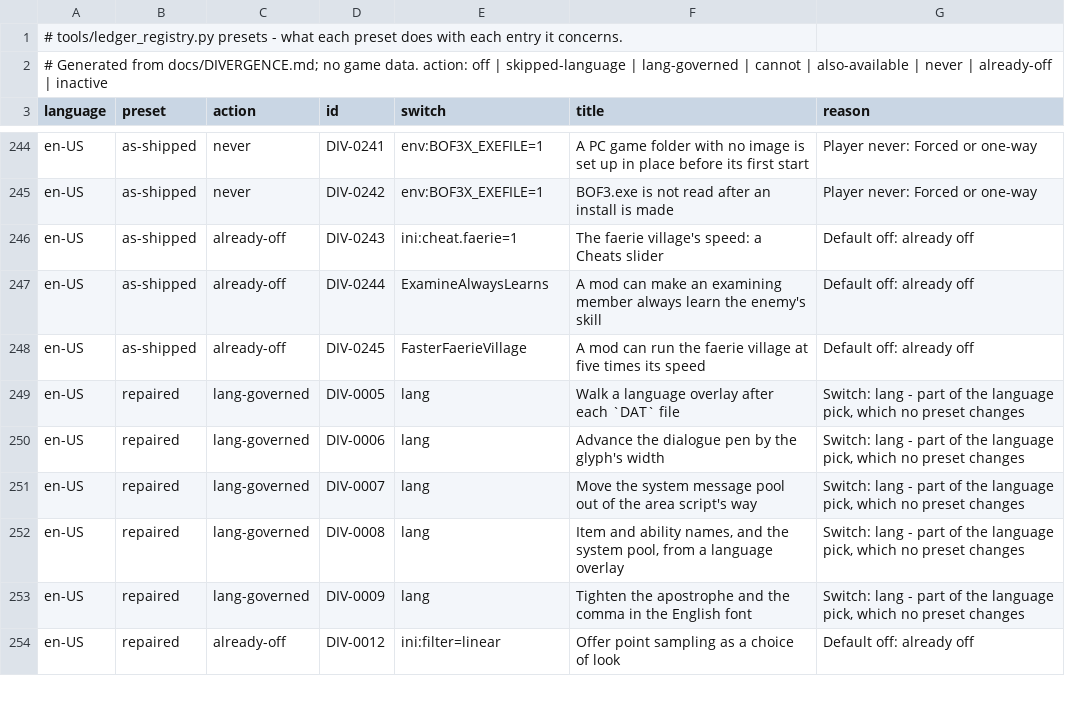
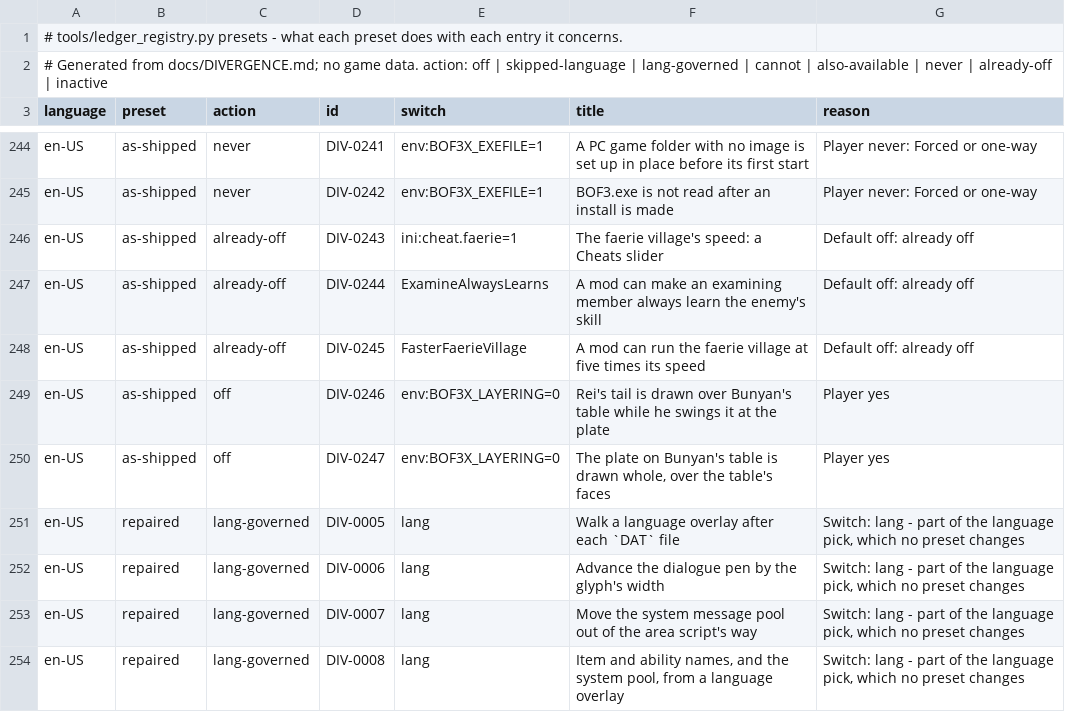
Before and after one commit to kerokline/BreathOfFire3PCPort, a TSV file: tools/launcher_host/presets_en-US.tsv, drawn as a sheet; only a part is shown, gaps mark what is left out; the shorter side is filled out with more unchanged rows.

```diff
--- a/tools/launcher_host/presets_en-US.tsv
+++ b/tools/launcher_host/presets_en-US.tsv
@@ -248,2 +248,4 @@ en-US	as-shipped	already-off	DIV-0244	ExamineAlwaysLearns	A mod can make an exam
 en-US	as-shipped	already-off	DIV-0245	FasterFaerieVillage	A mod can run the faerie village at five times its speed	Default off: already off
+en-US	as-shipped	off	DIV-0246	env:BOF3X_LAYERING=0	Rei's tail is drawn over Bunyan's table while he swings it at the plate	Player yes
+en-US	as-shipped	off	DIV-0247	env:BOF3X_LAYERING=0	The plate on Bunyan's table is drawn whole, over the table's faces	Player yes
 en-US	repaired	lang-governed	DIV-0005	lang	Walk a language overlay after each `DAT` file	Switch: lang - part of the language pick, which no preset changes
```
Also changed, not shown: tools/launcher_host/presets_original.tsv, 2 other files.
